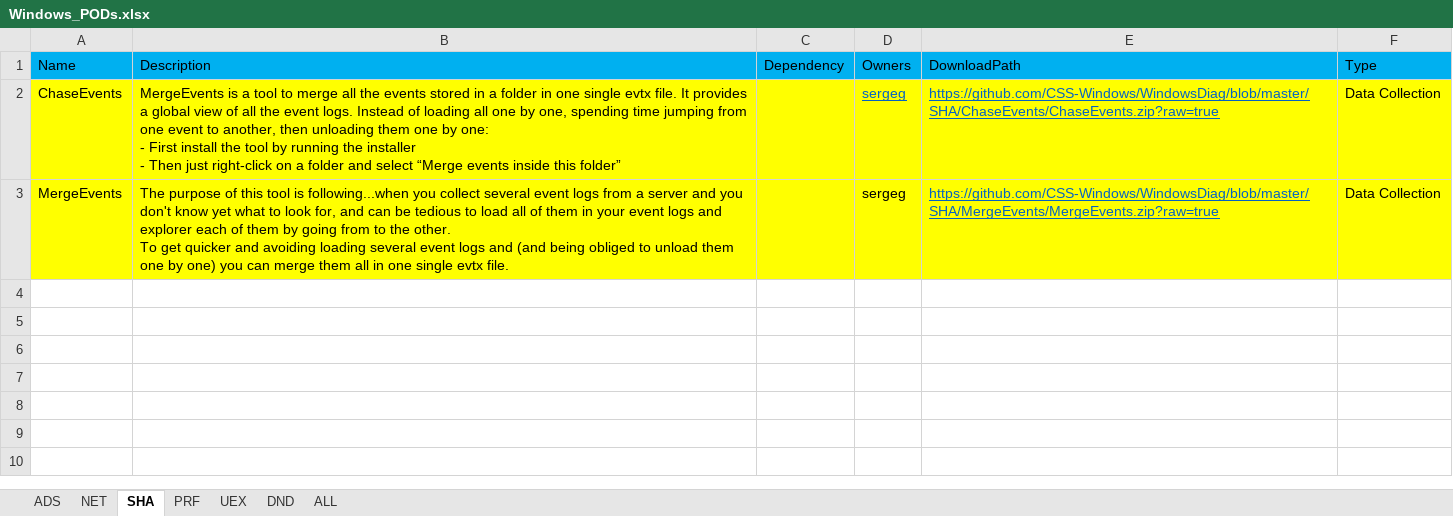
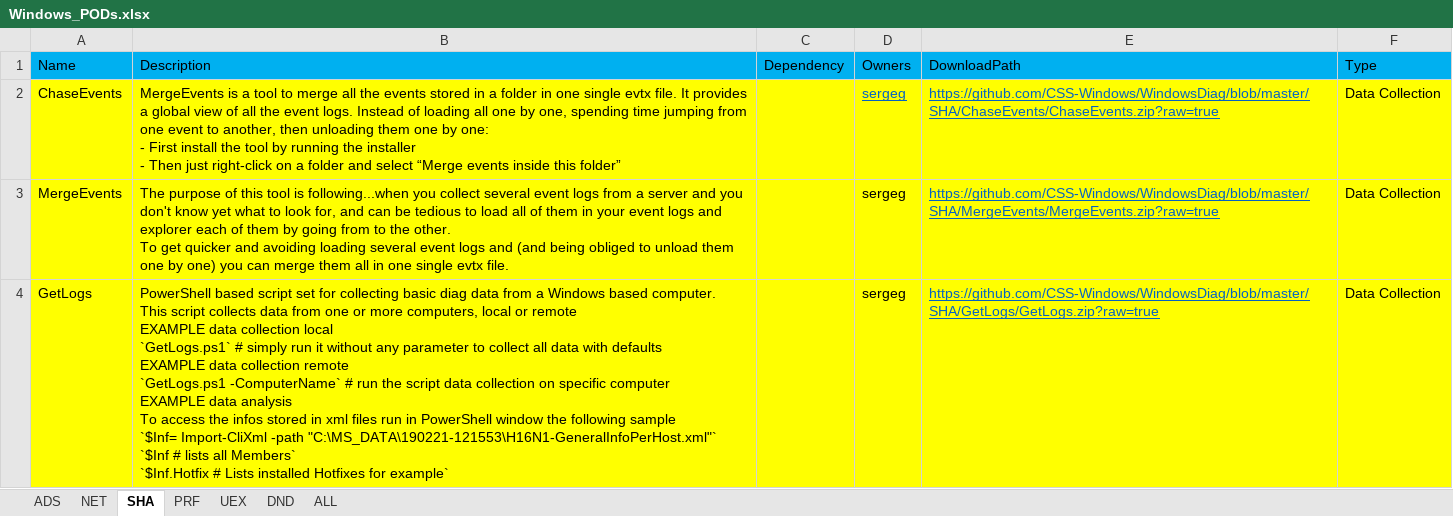
Before and after one commit to CSS-Windows/WindowsDiag, an Excel workbook: Windows_PODs.xlsx, sheet SHA, drawn as a sheet; values as stored, in another font and other column widths than the file's, no borders; ↵ is a line break in a cell; the diff names each change by its address in the sheet, - before the commit and + after, or states it on an @@ line.

```diff
--- a/Windows_PODs.xlsx (sheet SHA)
+++ b/Windows_PODs.xlsx (sheet SHA)
+row 4: GetLogs | PowerShell based script set for collecting basic diag data from a Windows based computer. ↵ This script collects data from one or more computers, local or remote ↵ EXAMPLE data collection local ↵ `GetLogs.ps1` # simply run it without any parameter to collect all data with defaults ↵ EXAMPLE data collection remote ↵ `GetLogs.ps1 -ComputerName` # run the script data collection on specific computer ↵ EXAMPLE data analysis ↵ To access the infos stored in xml files run in PowerShell window the following sample ↵ `$Inf= Import-CliXml -path "C:\MS_DATA\190221-121553\H16N1-GeneralInfoPerHost.xml"` ↵ `$Inf # lists all Members` ↵ `$Inf.Hotfix # Lists installed Hotfixes for example` |  | sergeg | https://github.com/CSS-Windows/WindowsDiag/blob/master/SHA/GetLogs/GetLogs.zip?raw=true | Data Collection
```
Also changed, not shown: sheet NET.
